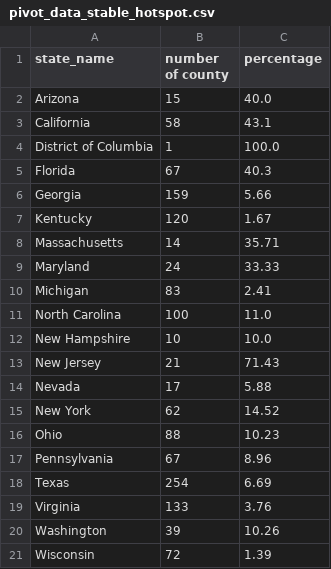
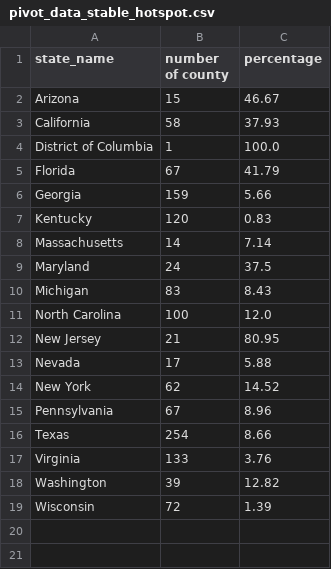
Before and after one commit to GeoDaCenter/covid-v3, a CSV file: weekly-report/csvs/pivot_data_stable_hotspot.csv, drawn as a sheet.

```diff
--- a/weekly-report/csvs/pivot_data_stable_hotspot.csv
+++ b/weekly-report/csvs/pivot_data_stable_hotspot.csv
@@ -1,21 +1,19 @@
 state_name,number of county,percentage
-Arizona,15,40.0
-California,58,43.1
+Arizona,15,46.67
+California,58,37.93
 District of Columbia,1,100.0
-Florida,67,40.3
+Florida,67,41.79
 Georgia,159,5.66
-Kentucky,120,1.67
-Massachusetts,14,35.71
-Maryland,24,33.33
-Michigan,83,2.41
-North Carolina,100,11.0
-New Hampshire,10,10.0
-New Jersey,21,71.43
+Kentucky,120,0.83
+Massachusetts,14,7.14
+Maryland,24,37.5
+Michigan,83,8.43
+North Carolina,100,12.0
+New Jersey,21,80.95
 Nevada,17,5.88
 New York,62,14.52
-Ohio,88,10.23
 Pennsylvania,67,8.96
-Texas,254,6.69
+Texas,254,8.66
 Virginia,133,3.76
-Washington,39,10.26
+Washington,39,12.82
 Wisconsin,72,1.39
```
Also changed, not shown: weekly-report/csvs/full_data_emerging_hotspot.csv, weekly-report/csvs/full_data_emerging_hotspot_adjusted.csv, 9 other files.
